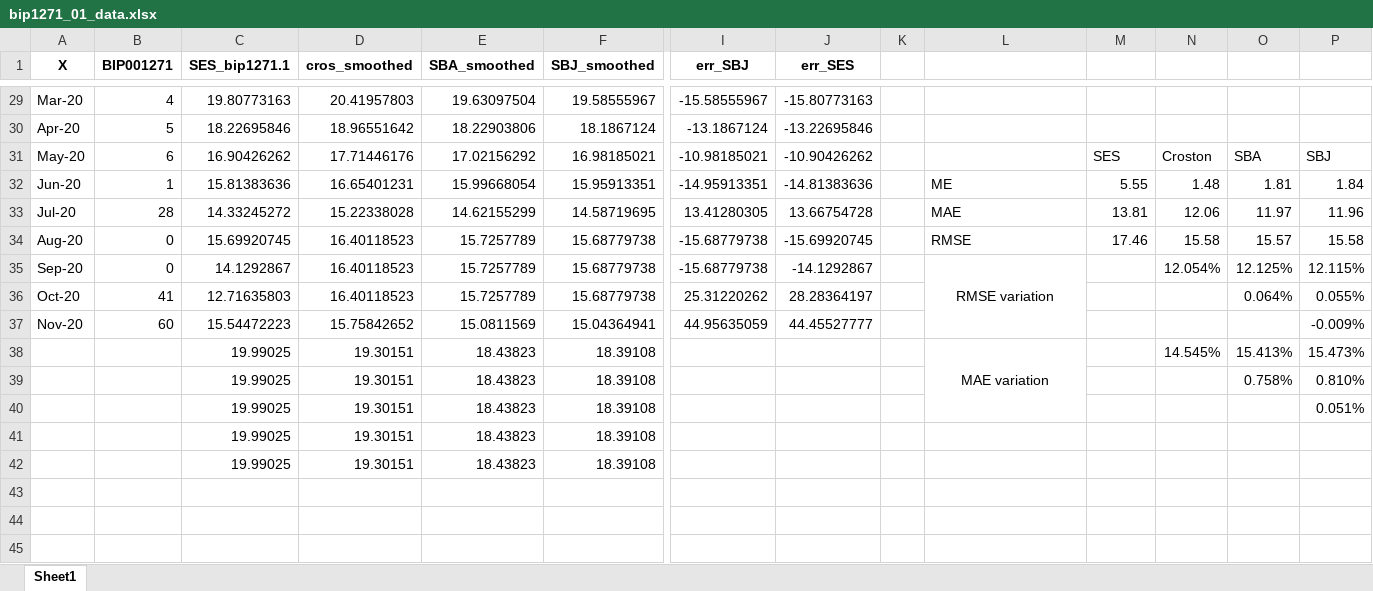
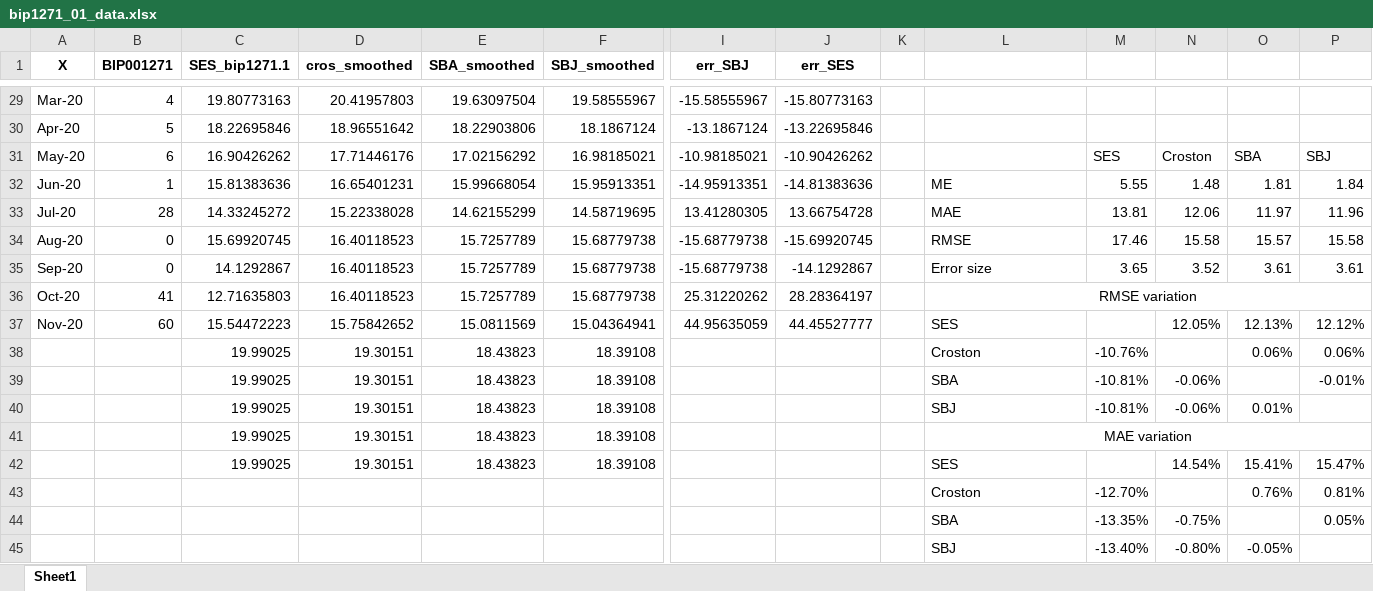
Before and after one commit to EstebanSierraGayon/Tesis, an Excel workbook: bip1271_01_data.xlsx, sheet Sheet1, drawn as a sheet; only a part is shown, gaps mark what is left out; values as stored, in another font and other column widths than the file's, no borders; charts and pictures not drawn; removed rows and columns are numbered as before the commit, all else as after; rows hold the shown columns only; the diff names each change by its address in the sheet, - before the commit and + after, or states it on an @@ line.

Commit message:
Modifications to the resulting data

```diff
--- a/bip1271_01_data.xlsx (sheet Sheet1)
+++ b/bip1271_01_data.xlsx (sheet Sheet1)
-L35: RMSE variation
+L35: Error size
-L35 alignment: center
+L35 alignment: left
-L35:L37 merged
-M35: (empty)
+M35: 3.65
-N35: 12.054%
+N35: 3.52
-O35: 12.125%
+O35: 3.61
-P35: 12.115%
+P35: 3.61
-L36: (empty)
+L36: RMSE variation
+L36:P36 merged
-O36: 0.064%
+O36: (empty)
-P36: 0.055%
+P36: (empty)
-L37: (empty)
+L37: SES
-N37: (empty)
+N37: 12.05%
-O37: (empty)
+O37: 12.13%
-P37: -0.009%
+P37: 12.12%
-row 38:  |  | 19.99025 | 19.30151 | 18.43823 | 18.39108 |  |  |  | MAE variation |  | 14.545% | 15.413% | 15.473%
-L38: (empty)
+L38: Croston
-M38: (empty)
+M38: -10.76%
-O38: 0.758%
+O38: 0.06%
-P38: 0.810%
+P38: 0.06%
-L39: (empty)
+L39: SBA
-M39:M40: (empty)
+M39:M40: -10.81%
-N39:N40: (empty)
+N39:N40: -0.06%
-P39: 0.051%
+P39: -0.01%
-L40: (empty)
+L40: SBJ
-O40: (empty)
+O40: 0.01%
-L41: (empty)
+L41: MAE variation
+L41:P41 merged
+row 42:  |  | 19.99025 | 19.30151 | 18.43823 | 18.39108 |  |  |  | SES |  | 14.54% | 15.41% | 15.47%
+row 43:  |  |  |  |  |  |  |  |  | Croston | -12.70% |  | 0.76% | 0.81%
+row 44:  |  |  |  |  |  |  |  |  | SBA | -13.35% | -0.75% |  | 0.05%
+row 45:  |  |  |  |  |  |  |  |  | SBJ | -13.40% | -0.80% | -0.05%
```
Also changed, not shown: bip1271_015_data.xlsx, bip1271_05_data.xlsx, 1 other file.
